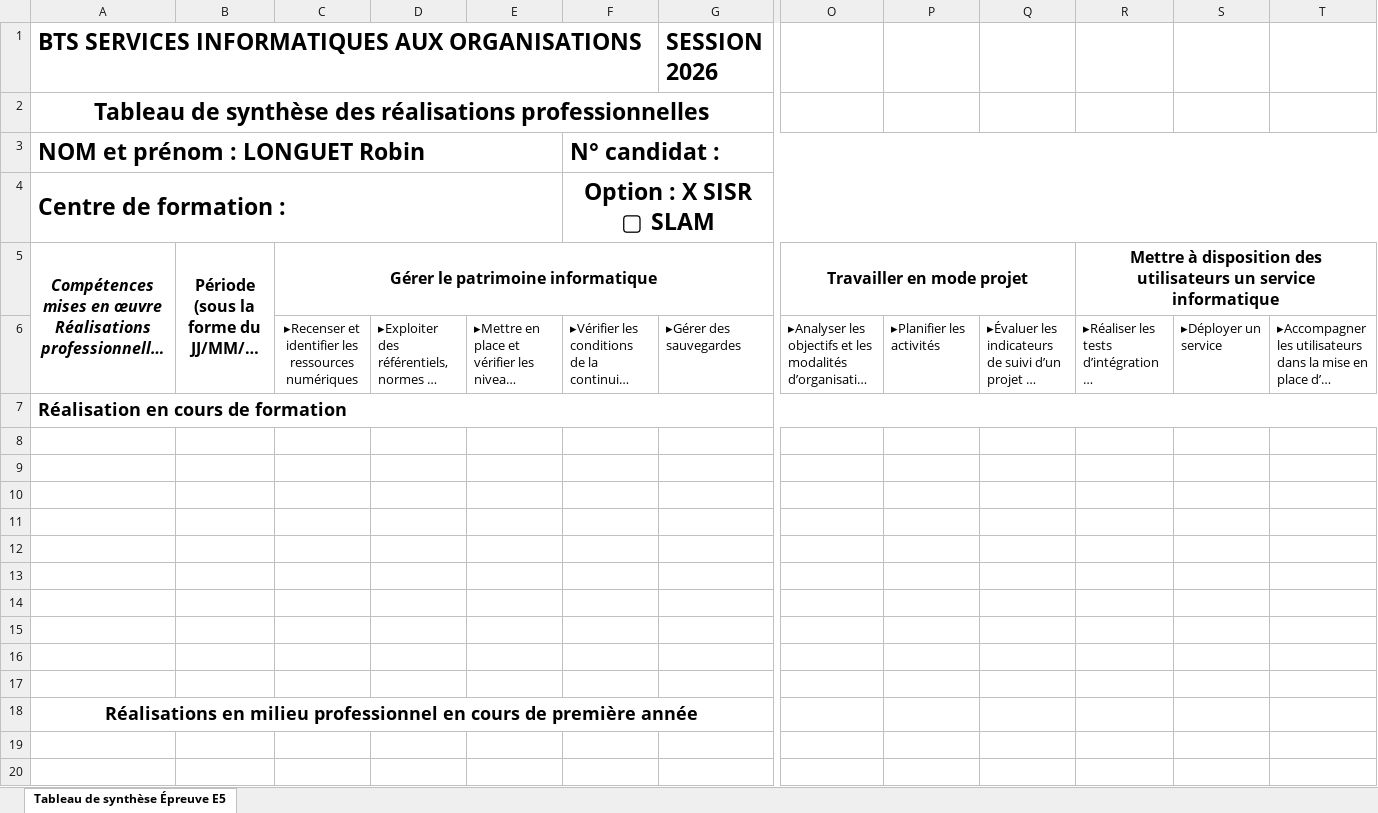
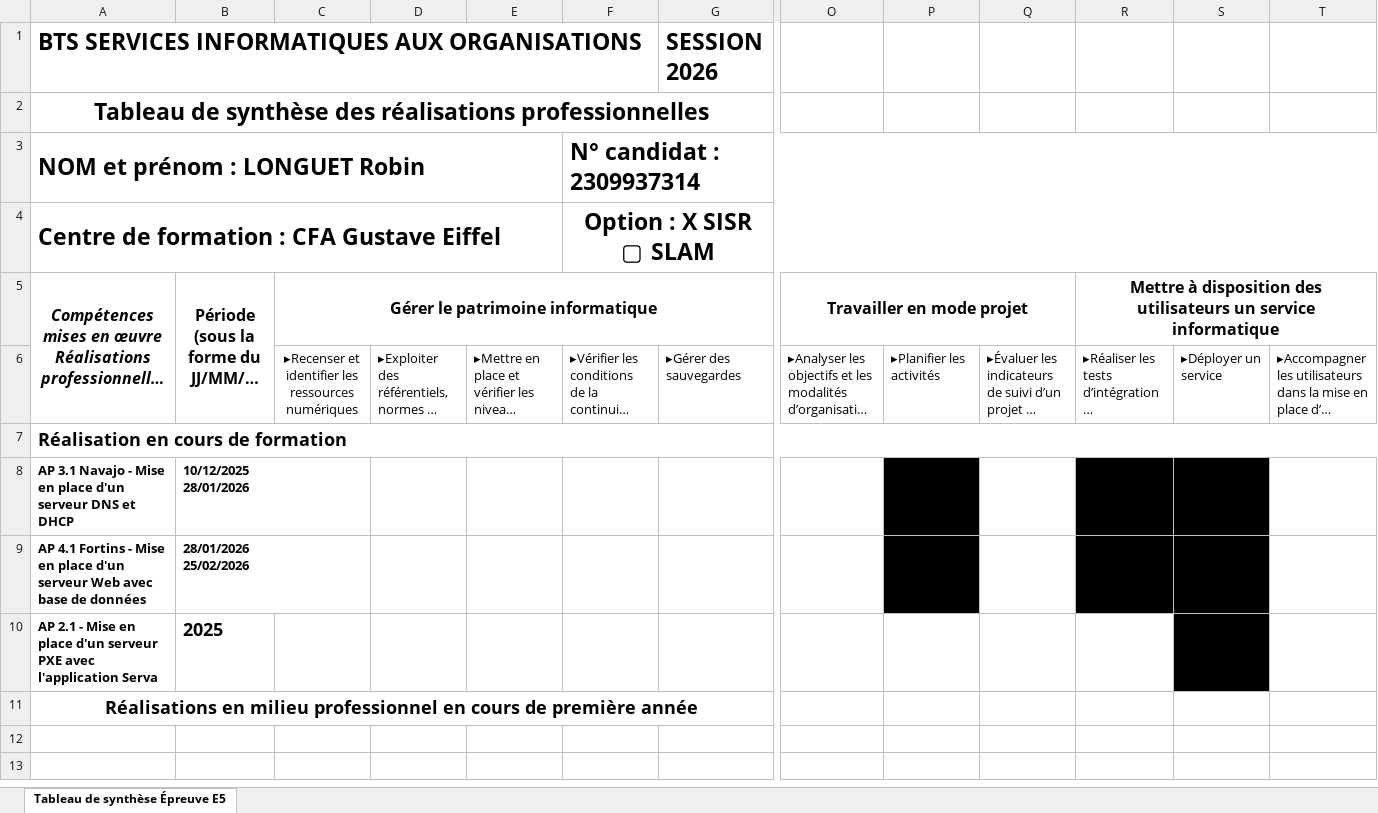
Before and after one commit to robin-lgt/portfolio, an Excel workbook: public/2026 E5 - TS SISR.xlsx, sheet Tableau de synthèse Épreuve E5, drawn as a sheet; only a part is shown, gaps mark what is left out; long unchanged cells end in …; values as stored, in another font and other column widths than the file's, no borders; removed rows and columns are numbered as before the commit, all else as after; rows hold the shown columns only; ↵ is a line break in a cell; the diff covers the shown part only; the diff names each change by its address in the sheet, - before the commit and + after, or states it on an @@ line.

```diff
--- a/public/2026 E5 - TS SISR.xlsx (sheet Tableau de synthèse Épreuve E5)
+++ b/public/2026 E5 - TS SISR.xlsx (sheet Tableau de synthèse Épreuve E5)
-F3: N° candidat :
+F3: N° candidat : 2309937314
-A4: Centre de formation :
+A4: Centre de formation : CFA Gustave Eiffel
-row 8: (empty)
+row 8: AP 3.1 Navajo - Mise en place d'un serveur DNS et DHCP | 10/12/2025 ↵ 28/01/2026
-P8:P9 fill: none
+P8:P9 fill: #000000
-R8:S9 fill: none
+R8:S9 fill: #000000
-row 9: (empty)
+row 9: AP 4.1 Fortins - Mise en place d'un serveur Web avec base de données | 28/01/2026 ↵ 25/02/2026
-row 10: (empty)
+row 10: AP 2.1 - Mise en place d'un serveur PXE avec l'application Serva | 2025
-S10 fill: none
+S10 fill: #000000
-row 11: (empty)
-row 12: (empty)
-row 13: (empty)
-row 14: (empty)
-row 15: (empty)
-row 16: (empty)
-row 17: (empty)
```
Also changed, not shown: 4 added rows and 6 removed rows elsewhere in this sheet, 13 other files.
